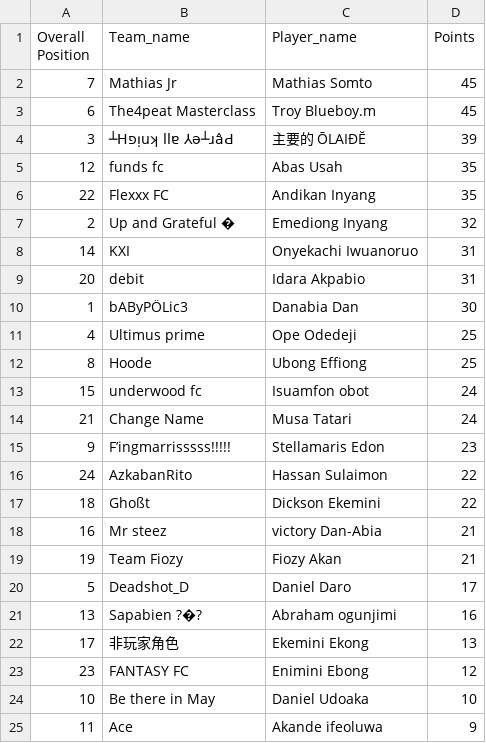
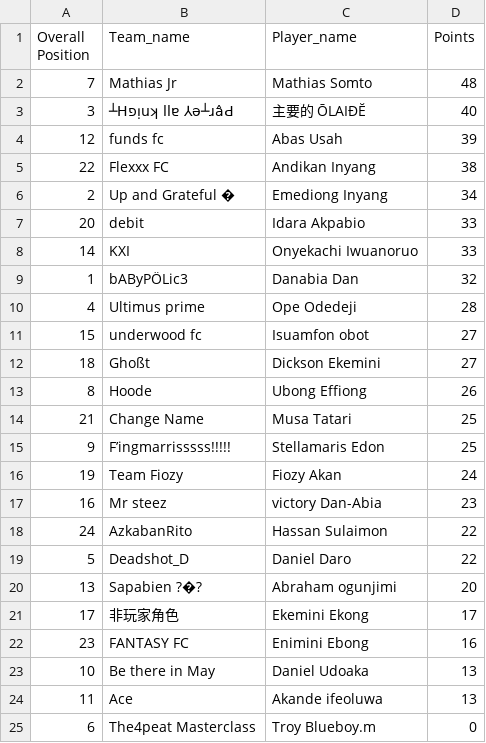
Before and after one commit to Coachsteveee/fpl, a CSV file: fpl_standings.csv, drawn as a sheet.

Commit message:
Update FPL standings 2025-01-19 15:11:08

```diff
--- a/fpl_standings.csv
+++ b/fpl_standings.csv
@@ -1,25 +1,25 @@
 Overall Position,Team_name,Player_name,Points
-7,Mathias Jr,Mathias Somto,45
-6,The4peat Masterclass,Troy Blueboy.m,45
-3,┴Hפᴉuʞ llɐ ⅄ǝ┴ɹâԀ,主要的 ŌLAIĐĔ,39
-12,funds fc,Abas Usah,35
-22,Flexxx FC,Andikan Inyang,35
-2,Up and Grateful �,Emediong Inyang,32
-14,KXI,Onyekachi Iwuanoruo,31
-20,debit,Idara Akpabio,31
-1,bAByPÖLic3,Danabia Dan,30
-4,Ultimus prime,Ope Odedeji,25
-8,Hoode,Ubong Effiong,25
-15,underwood fc,Isuamfon obot,24
-21,Change Name,Musa Tatari,24
-9,F’ingmarrisssss!!!!!,Stellamaris Edon,23
+7,Mathias Jr,Mathias Somto,48
+3,┴Hפᴉuʞ llɐ ⅄ǝ┴ɹâԀ,主要的 ŌLAIĐĔ,40
+12,funds fc,Abas Usah,39
+22,Flexxx FC,Andikan Inyang,38
+2,Up and Grateful �,Emediong Inyang,34
+20,debit,Idara Akpabio,33
+14,KXI,Onyekachi Iwuanoruo,33
+1,bAByPÖLic3,Danabia Dan,32
+4,Ultimus prime,Ope Odedeji,28
+15,underwood fc,Isuamfon obot,27
+18,Ghoßt,Dickson Ekemini,27
+8,Hoode,Ubong Effiong,26
+21,Change Name,Musa Tatari,25
+9,F’ingmarrisssss!!!!!,Stellamaris Edon,25
+19,Team Fiozy,Fiozy Akan,24
+16,Mr steez,victory Dan-Abia,23
 24,AzkabanRito,Hassan Sulaimon,22
-18,Ghoßt,Dickson Ekemini,22
-16,Mr steez,victory Dan-Abia,21
-19,Team Fiozy,Fiozy Akan,21
-5,Deadshot_D,Daniel Daro,17
-13,Sapabien ?�?,Abraham ogunjimi,16
-17,非玩家角色,Ekemini Ekong,13
-23,FANTASY FC,Enimini Ebong,12
-10,Be there in May,Daniel Udoaka,10
-11,Ace,Akande ifeoluwa,9
+5,Deadshot_D,Daniel Daro,22
+13,Sapabien ?�?,Abraham ogunjimi,20
+17,非玩家角色,Ekemini Ekong,17
+23,FANTASY FC,Enimini Ebong,16
+10,Be there in May,Daniel Udoaka,13
+11,Ace,Akande ifeoluwa,13
+6,The4peat Masterclass,Troy Blueboy.m,0
```
